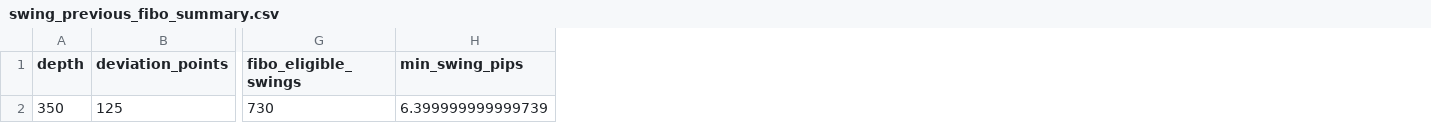
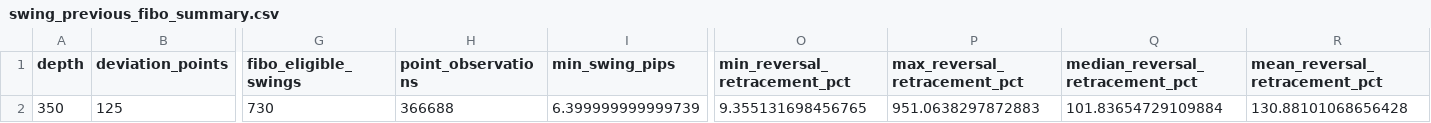
Before and after one commit to mb6226/EURUSD-Scalper-AI, a CSV file: results/zigzag_step7/swing_previous_fibo_summary.csv, drawn as a sheet; only a part is shown, gaps mark what is left out; the diff names each change by its address in the sheet, - before the commit and + after, or states it on an @@ line.

```diff
--- a/results/zigzag_step7/swing_previous_fibo_summary.csv
+++ b/results/zigzag_step7/swing_previous_fibo_summary.csv
+column H (point_observations), row 2: 366688
+column O (min_reversal_retracement_pct), row 2: 9.355131698456765
+column P (max_reversal_retracement_pct), row 2: 951.0638297872883
+column Q (median_reversal_retracement_pct), row 2: 101.83654729109884
+column R (mean_reversal_retracement_pct), row 2: 130.88101068656428
```
Also changed, not shown: results/zigzag_step7/previous_fibo_direction_stats.csv, results/zigzag_step7/previous_fibo_zone_distribution.csv, 3 other files.
